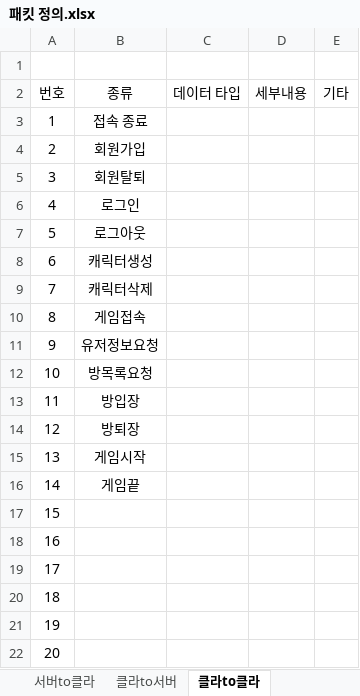
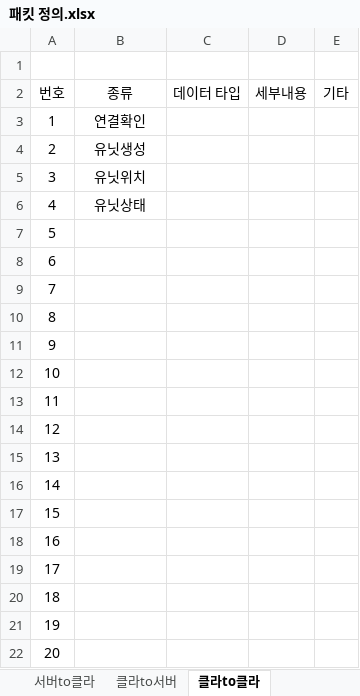
Before and after one commit to sjk98027/Nightmare-Break, an Excel workbook: 패킷 정의.xlsx, sheet 클라to클라, drawn as a sheet; values as stored, in another font and other column widths than the file's, no borders; the diff names each change by its address in the sheet, - before the commit and + after, or states it on an @@ line.

```diff
--- a/패킷 정의.xlsx (sheet 클라to클라)
+++ b/패킷 정의.xlsx (sheet 클라to클라)
-B3 (종류): 접속 종료
+B3 (종류): 연결확인
-B4 (종류): 회원가입
+B4 (종류): 유닛생성
-B5 (종류): 회원탈퇴
+B5 (종류): 유닛위치
-B6 (종류): 로그인
+B6 (종류): 유닛상태
-B7 (종류): 로그아웃
+B7 (종류): (empty)
-B8 (종류): 캐릭터생성
+B8 (종류): (empty)
-B9 (종류): 캐릭터삭제
+B9 (종류): (empty)
-B10 (종류): 게임접속
+B10 (종류): (empty)
-B11 (종류): 유저정보요청
+B11 (종류): (empty)
-B12 (종류): 방목록요청
+B12 (종류): (empty)
-B13 (종류): 방입장
+B13 (종류): (empty)
-B14 (종류): 방퇴장
+B14 (종류): (empty)
-B15 (종류): 게임시작
+B15 (종류): (empty)
-B16 (종류): 게임끝
+B16 (종류): (empty)
```
Also changed, not shown: 3 other files.
